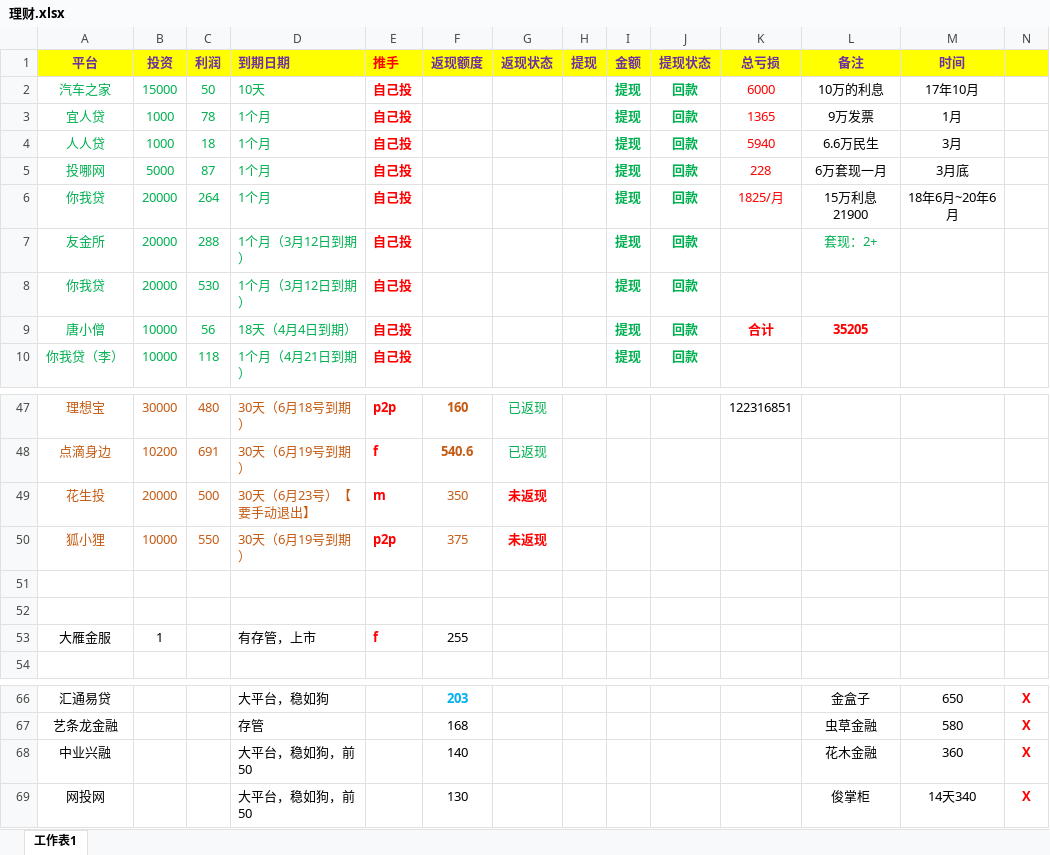
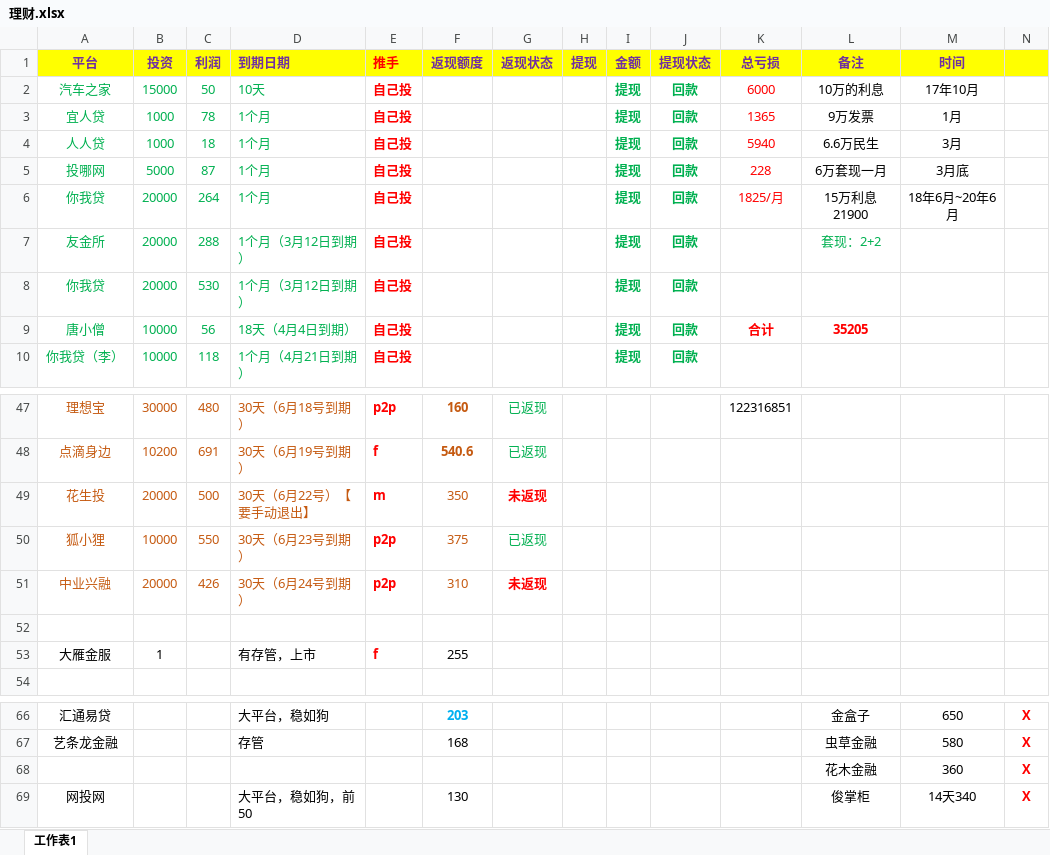
Before and after one commit to YanjiangWu/LiCai-wyj, an Excel workbook: 理财.xlsx, sheet 工作表1, drawn as a sheet; only a part is shown, gaps mark what is left out; values as stored, in another font and other column widths than the file's, no borders; the diff names each change by its address in the sheet, - before the commit and + after, or states it on an @@ line.

Commit message:
456789

```diff
--- a/理财.xlsx (sheet 工作表1)
+++ b/理财.xlsx (sheet 工作表1)
-L7 (备注): 套现：2+
+L7 (备注): 套现：2+2
-D49 (到期日期): 30天（6月23号）【要手动退出】
+D49 (到期日期): 30天（6月22号）【要手动退出】
-D50 (到期日期): 30天（6月19号到期）
+D50 (到期日期): 30天（6月23号到期）
-G50 (返现状态): 未返现
+G50 (返现状态): 已返现
@@ G50 bold: on → off, text colour: #FF0000 → #00B050 @@
-row 51: (empty)
+row 51: 中业兴融 | 20000 | 426 | 30天（6月24号到期） | p2p | 310 | 未返现
-A68 (平台): 中业兴融
+A68 (平台): (empty)
-D68 (到期日期): 大平台，稳如狗，前50
+D68 (到期日期): (empty)
-F68 (返现额度): 140
+F68 (返现额度): (empty)
```
